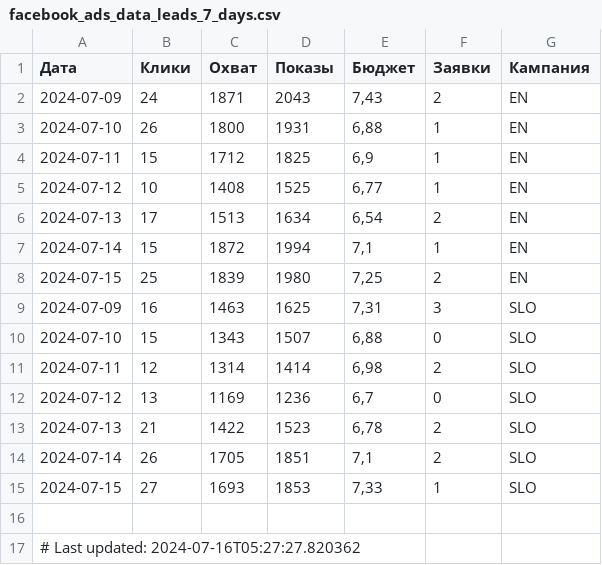
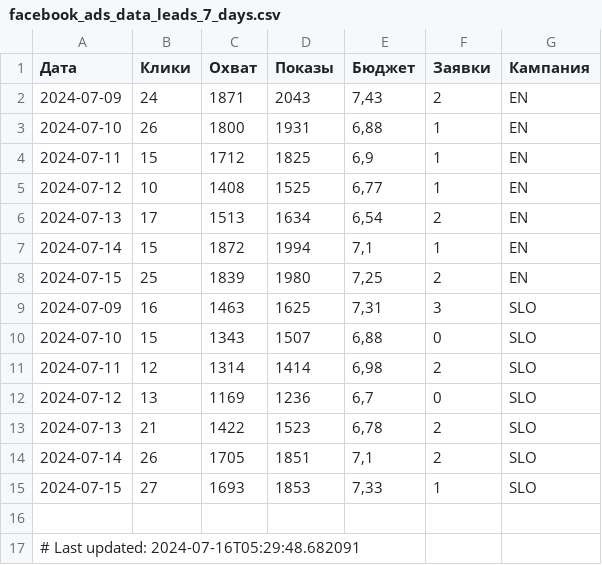
Before and after one commit to user1177-ux/KO_target_meta_data, a CSV file: facebook_ads_data_leads_7_days.csv, drawn as a sheet.

```diff
--- a/facebook_ads_data_leads_7_days.csv
+++ b/facebook_ads_data_leads_7_days.csv
@@ -16,2 +16,2 @@
 
-# Last updated: 2024-07-16T05:27:27.820362
+# Last updated: 2024-07-16T05:29:48.682091
```
